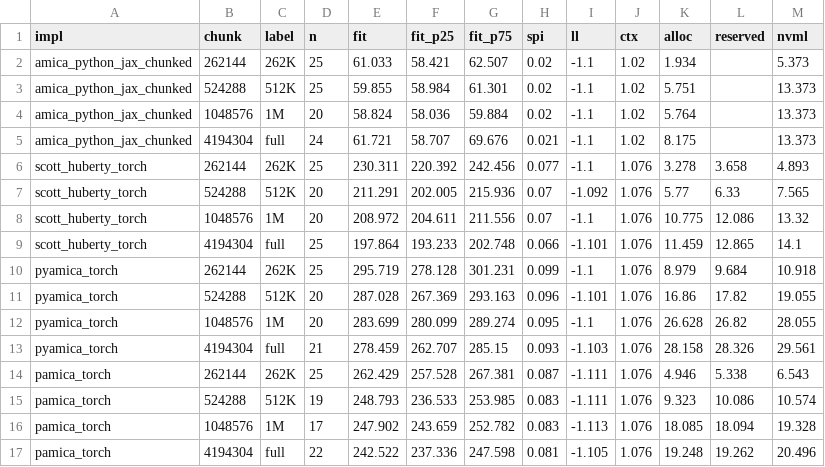
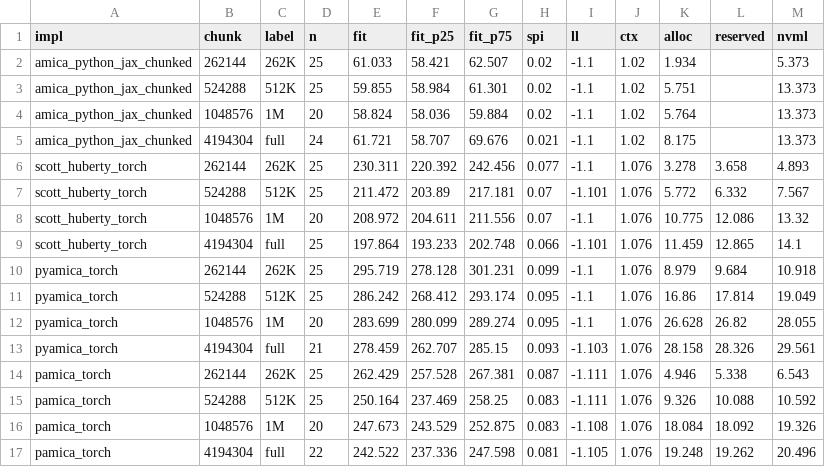
Before and after one commit to yjmantilla/amica-benchmark, a CSV file: benchmark/comparator/results/xperf_chunksize/raw/nostop_gpu_ext_summary.csv, drawn as a sheet.

```diff
--- a/benchmark/comparator/results/xperf_chunksize/raw/nostop_gpu_ext_summary.csv
+++ b/benchmark/comparator/results/xperf_chunksize/raw/nostop_gpu_ext_summary.csv
@@ -6,3 +6,3 @@ amica_python_jax_chunked,4194304,full,24,61.721,58.707,69.676,0.021,-1.1,1.02,8.
 scott_huberty_torch,262144,262K,25,230.311,220.392,242.456,0.077,-1.1,1.076,3.278,3.658,4.893
-scott_huberty_torch,524288,512K,20,211.291,202.005,215.936,0.07,-1.092,1.076,5.77,6.33,7.565
+scott_huberty_torch,524288,512K,25,211.472,203.89,217.181,0.07,-1.101,1.076,5.772,6.332,7.567
 scott_huberty_torch,1048576,1M,20,208.972,204.611,211.556,0.07,-1.1,1.076,10.775,12.086,13.32
@@ -10,3 +10,3 @@ scott_huberty_torch,4194304,full,25,197.864,193.233,202.748,0.066,-1.101,1.076,1
 pyamica_torch,262144,262K,25,295.719,278.128,301.231,0.099,-1.1,1.076,8.979,9.684,10.918
-pyamica_torch,524288,512K,20,287.028,267.369,293.163,0.096,-1.101,1.076,16.86,17.82,19.055
+pyamica_torch,524288,512K,25,286.242,268.412,293.174,0.095,-1.1,1.076,16.86,17.814,19.049
 pyamica_torch,1048576,1M,20,283.699,280.099,289.274,0.095,-1.1,1.076,26.628,26.82,28.055
@@ -14,4 +14,4 @@ pyamica_torch,4194304,full,21,278.459,262.707,285.15,0.093,-1.103,1.076,28.158,2
 pamica_torch,262144,262K,25,262.429,257.528,267.381,0.087,-1.111,1.076,4.946,5.338,6.543
-pamica_torch,524288,512K,19,248.793,236.533,253.985,0.083,-1.111,1.076,9.323,10.086,10.574
-pamica_torch,1048576,1M,17,247.902,243.659,252.782,0.083,-1.113,1.076,18.085,18.094,19.328
+pamica_torch,524288,512K,25,250.164,237.469,258.25,0.083,-1.111,1.076,9.326,10.088,10.592
+pamica_torch,1048576,1M,20,247.673,243.529,252.875,0.083,-1.108,1.076,18.084,18.092,19.326
 pamica_torch,4194304,full,22,242.522,237.336,247.598,0.081,-1.105,1.076,19.248,19.262,20.496
```
Also changed, not shown: benchmark/comparator/results/xperf_chunksize/chunk_sweep_data.csv, 5 other files.
